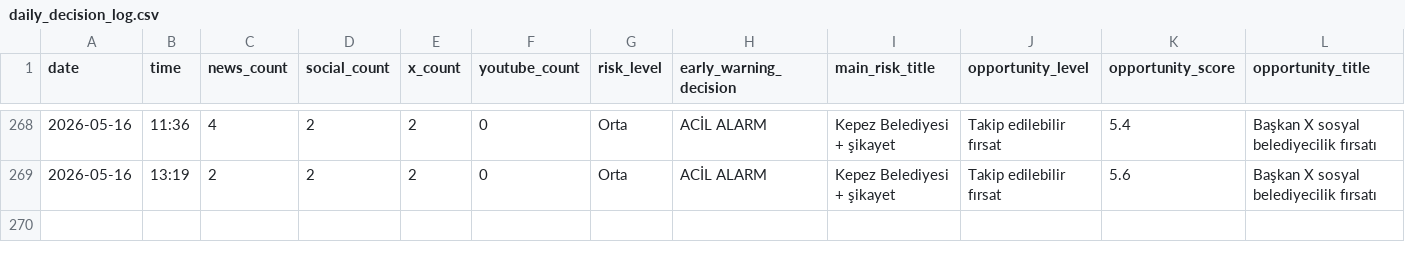
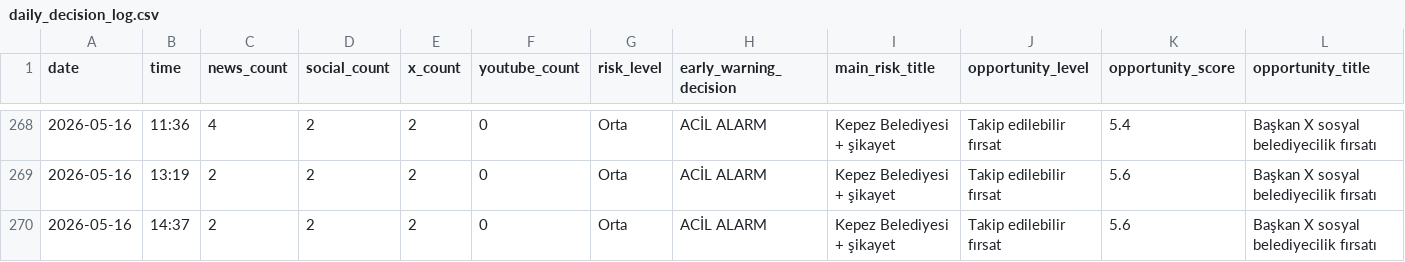
Before and after one commit to korayarhan/dijital-antalya-nabzi, a CSV file: data/archive/daily_decision_log.csv, drawn as a sheet; only a part is shown, gaps mark what is left out; rows hold the shown columns only; the diff names each change by its address in the sheet, - before the commit and + after, or states it on an @@ line.

```diff
--- a/data/archive/daily_decision_log.csv
+++ b/data/archive/daily_decision_log.csv
+row 270: 2026-05-16 | 14:37 | 2 | 2 | 2 | 0 | Orta | ACİL ALARM | Kepez Belediyesi + şikayet | Takip edilebilir fırsat | 5.6 | Başkan X sosyal belediyecilik fırsatı
```
Also changed, not shown: data/alerts/alert_log.csv, data/auto_social/president_x_posts.csv, 7 other files.
